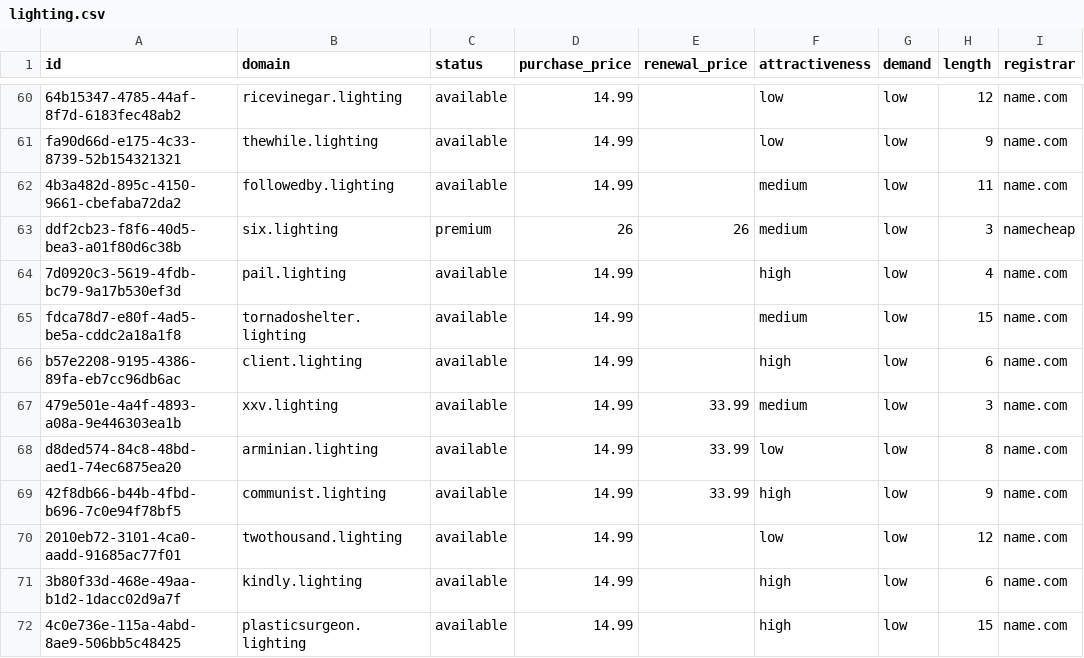
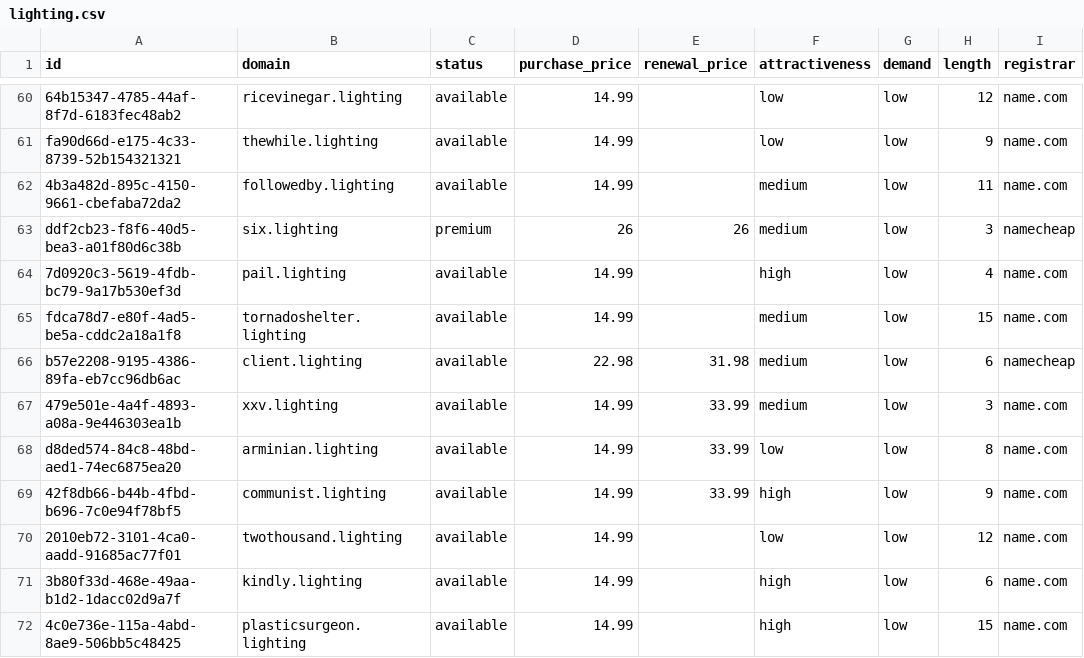
Before and after one commit to UniqueDomains/lighting-oneword-domains, a CSV file: lighting.csv, drawn as a sheet; only a part is shown, gaps mark what is left out; the diff names each change by its address in the sheet, - before the commit and + after, or states it on an @@ line.

Commit message:
Domains update

```diff
--- a/lighting.csv
+++ b/lighting.csv
-D66 (purchase_price): 14.99
+D66 (purchase_price): 22.98
-E66 (renewal_price): (empty)
+E66 (renewal_price): 31.98
-F66 (attractiveness): high
+F66 (attractiveness): medium
-I66 (registrar): name.com
+I66 (registrar): namecheap
```
Also changed, not shown: 4 other files.
